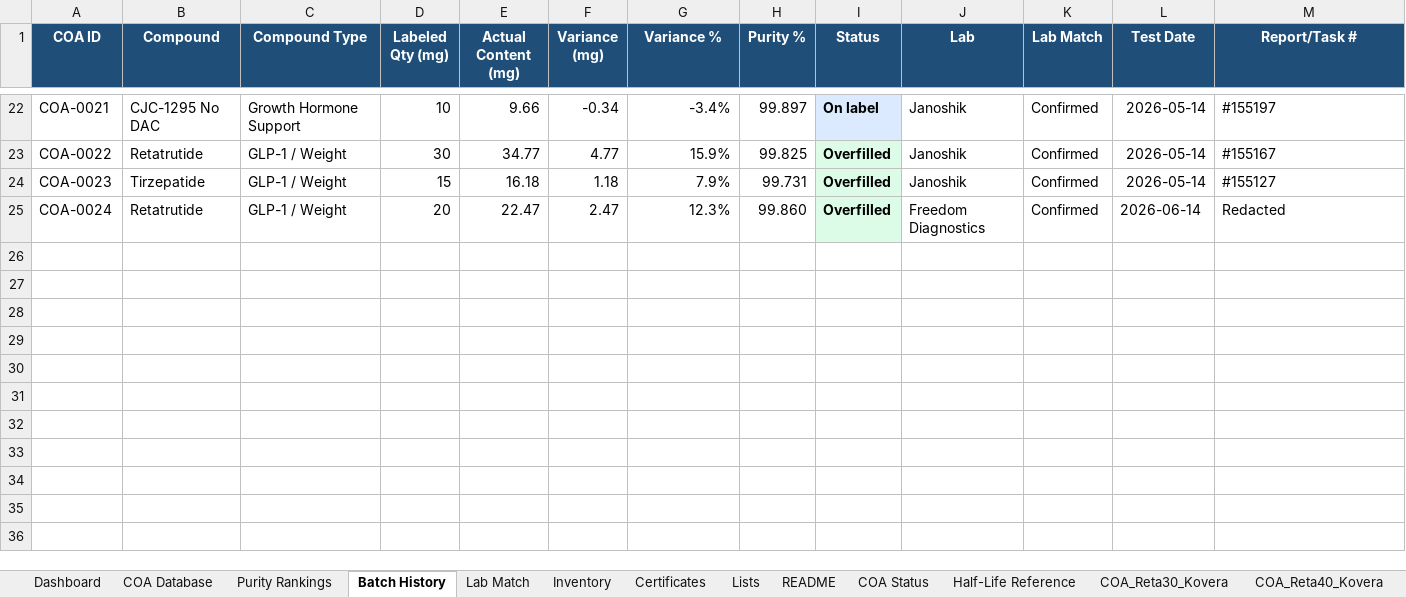
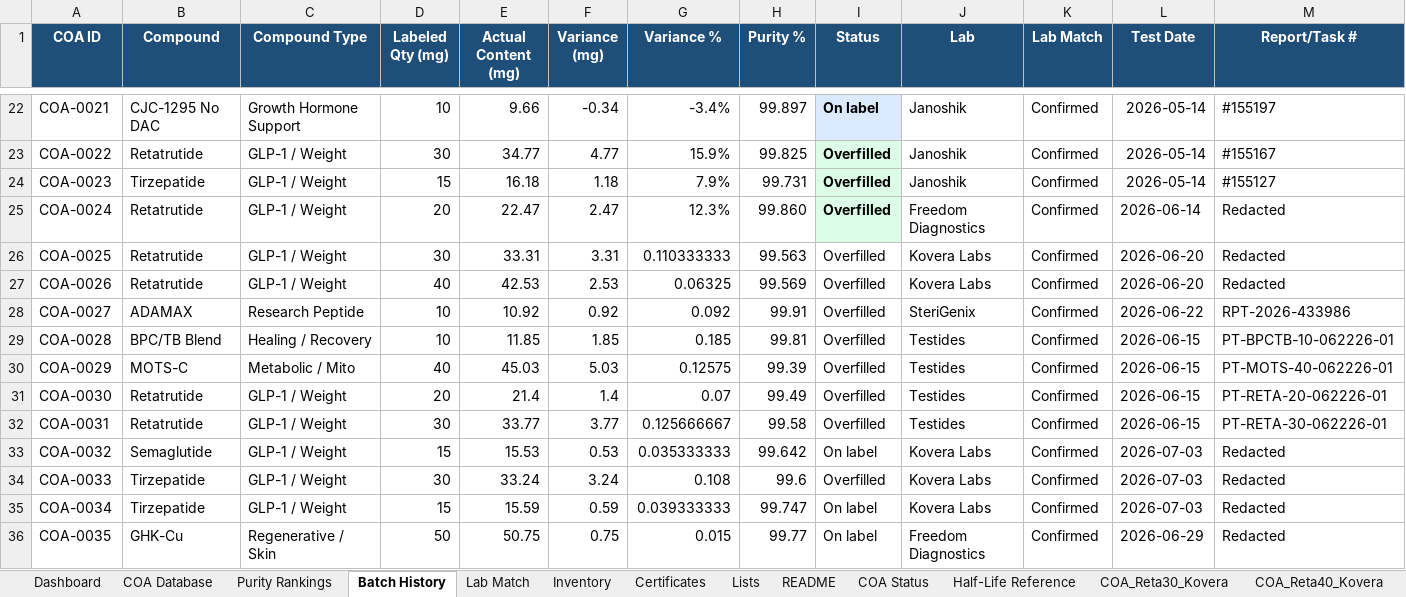
Before and after one commit to Thelaw818/TheFuture, an Excel workbook: inventory_updated.xlsx, sheet Batch History, drawn as a sheet; only a part is shown, gaps mark what is left out; values as stored, in another font and other column widths than the file's, no borders; conditional formats and table styles not drawn; rows hold the shown columns only; the diff names each change by its address in the sheet, - before the commit and + after, or states it on an @@ line.

```diff
--- a/inventory_updated.xlsx (sheet Batch History)
+++ b/inventory_updated.xlsx (sheet Batch History)
+row 26: COA-0025 | Retatrutide | GLP-1 / Weight | 30 | 33.31 | 3.31 | 0.110333333 | 99.563 | Overfilled | Kovera Labs | Confirmed | 2026-06-20 | Redacted
+row 27: COA-0026 | Retatrutide | GLP-1 / Weight | 40 | 42.53 | 2.53 | 0.06325 | 99.569 | Overfilled | Kovera Labs | Confirmed | 2026-06-20 | Redacted
+row 28: COA-0027 | ADAMAX | Research Peptide | 10 | 10.92 | 0.92 | 0.092 | 99.91 | Overfilled | SteriGenix | Confirmed | 2026-06-22 | RPT-2026-433986
+row 29: COA-0028 | BPC/TB Blend | Healing / Recovery | 10 | 11.85 | 1.85 | 0.185 | 99.81 | Overfilled | Testides | Confirmed | 2026-06-15 | PT-BPCTB-10-062226-01
+row 30: COA-0029 | MOTS-C | Metabolic / Mito | 40 | 45.03 | 5.03 | 0.12575 | 99.39 | Overfilled | Testides | Confirmed | 2026-06-15 | PT-MOTS-40-062226-01
+row 31: COA-0030 | Retatrutide | GLP-1 / Weight | 20 | 21.4 | 1.4 | 0.07 | 99.49 | Overfilled | Testides | Confirmed | 2026-06-15 | PT-RETA-20-062226-01
+row 32: COA-0031 | Retatrutide | GLP-1 / Weight | 30 | 33.77 | 3.77 | 0.125666667 | 99.58 | Overfilled | Testides | Confirmed | 2026-06-15 | PT-RETA-30-062226-01
+row 33: COA-0032 | Semaglutide | GLP-1 / Weight | 15 | 15.53 | 0.53 | 0.035333333 | 99.642 | On label | Kovera Labs | Confirmed | 2026-07-03 | Redacted
+row 34: COA-0033 | Tirzepatide | GLP-1 / Weight | 30 | 33.24 | 3.24 | 0.108 | 99.6 | Overfilled | Kovera Labs | Confirmed | 2026-07-03 | Redacted
+row 35: COA-0034 | Tirzepatide | GLP-1 / Weight | 15 | 15.59 | 0.59 | 0.039333333 | 99.747 | On label | Kovera Labs | Confirmed | 2026-07-03 | Redacted
+row 36: COA-0035 | GHK-Cu | Regenerative / Skin | 50 | 50.75 | 0.75 | 0.015 | 99.77 | On label | Freedom Diagnostics | Confirmed | 2026-06-29 | Redacted
```
Also changed, not shown: sheet COA Status, sheet Purity Rankings, sheet Certificates, sheet Inventory, sheet COA Database, sheet Dashboard, formulas that keep their value, charts or pictures, inventory.xlsx, 4 other files.
